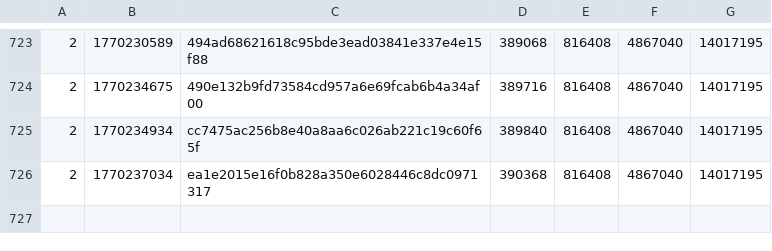
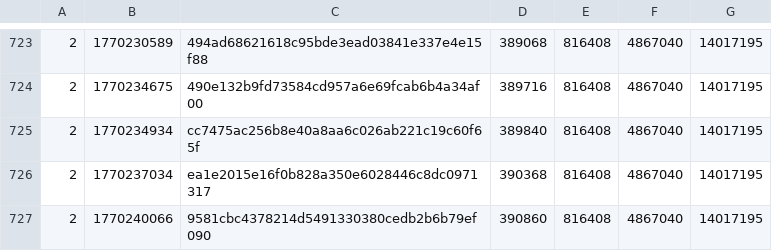
Before and after one commit to SAT-R/sa3, a CSV file: reports/progress-sa3-nonmatching.csv, drawn as a sheet; only a part is shown, gaps mark what is left out.

```diff
--- a/reports/progress-sa3-nonmatching.csv
+++ b/reports/progress-sa3-nonmatching.csv
@@ -726 +726,2 @@
 2,1770237034,ea1e2015e16f0b828a350e6028446c8dc0971317,390368,816408,4867040,14017195
+2,1770240066,9581cbc4378214d5491330380cedb2b6b79ef090,390860,816408,4867040,14017195
```
Also changed, not shown: reports/progress-sa3-matching.csv, 2 other files.
